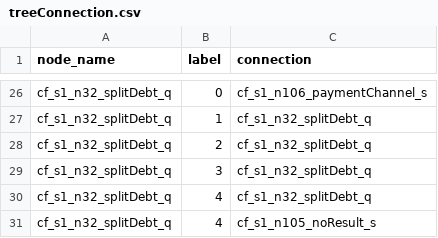
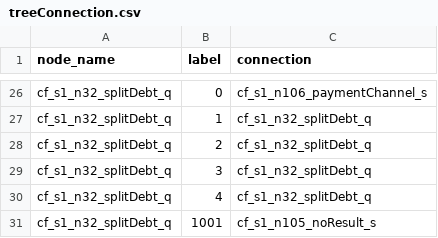
Before and after one commit to TSLNIHAOGIT/Chatbot1.0_ss, a CSV file: MLModel/data/TreeModel/treeConnection.csv, drawn as a sheet; only a part is shown, gaps mark what is left out.

Commit message:
Update treeConnection.csv

```diff
--- a/MLModel/data/TreeModel/treeConnection.csv
+++ b/MLModel/data/TreeModel/treeConnection.csv
@@ -30,2 +30,2 @@ cf_s1_n32_splitDebt_q,3,cf_s1_n32_splitDebt_q
 cf_s1_n32_splitDebt_q,4,cf_s1_n32_splitDebt_q
-cf_s1_n32_splitDebt_q,4,cf_s1_n105_noResult_s
+cf_s1_n32_splitDebt_q,1001,cf_s1_n105_noResult_s
```
